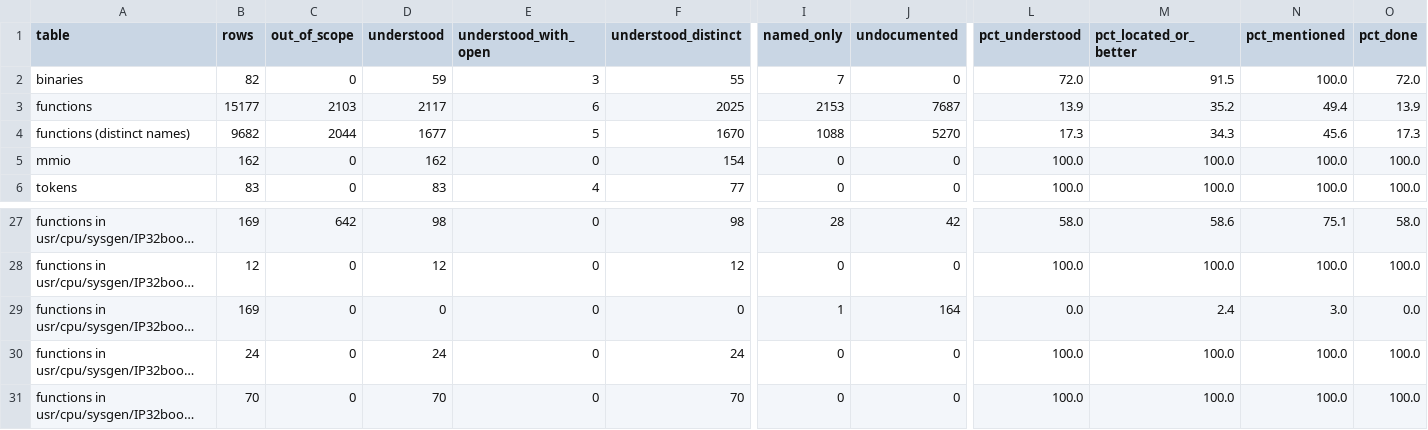
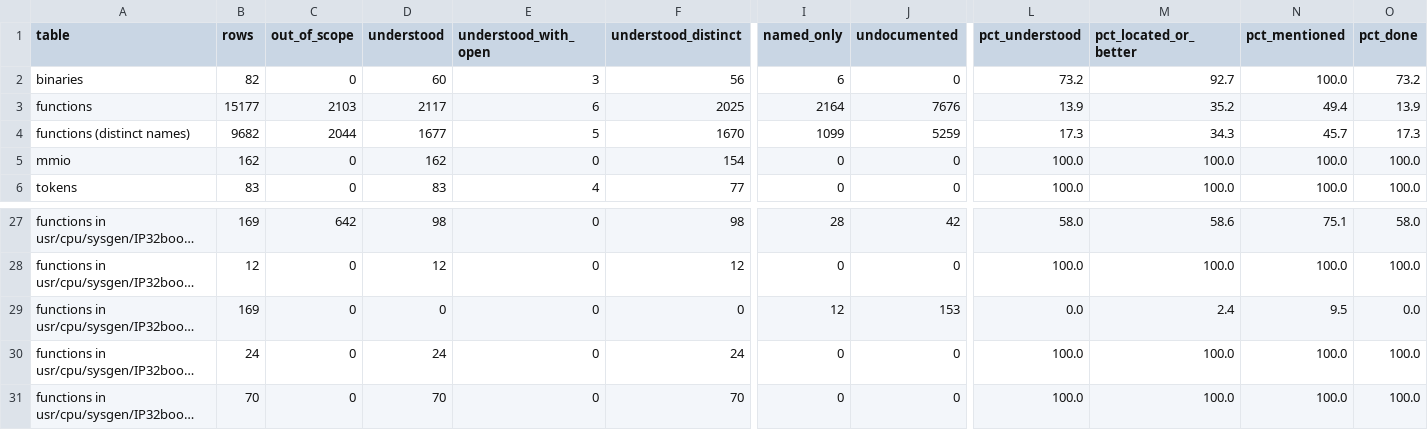
Before and after one commit to jamesbraid/crime, a TSV file: docs/inventory/summary.tsv, drawn as a sheet; only a part is shown, gaps mark what is left out; long unchanged cells end in …; the diff names each change by its address in the sheet, - before the commit and + after, or states it on an @@ line.

Commit message:
docs/binaries: describe the mvp.o register reads and open routine
mvp.o was listed by name only. It defines its own weak pciio_pio_read64,
which is the path for its register reads, and the entry now gives the
fifteen call sites by routine and address. mvp_pio_read64 (0xc9b4) and
mvpopen (0x9b0c) are read in full, with their return paths and store
forms. The other routines are not read yet and say so.

```diff
--- a/docs/inventory/summary.tsv
+++ b/docs/inventory/summary.tsv
-D2 (understood): 59
+D2 (understood): 60
-F2 (understood_distinct): 55
+F2 (understood_distinct): 56
-I2 (named_only): 7
+I2 (named_only): 6
-L2 (pct_understood): 72.0
+L2 (pct_understood): 73.2
-M2 (pct_located_or_better): 91.5
+M2 (pct_located_or_better): 92.7
-O2 (pct_done): 72.0
+O2 (pct_done): 73.2
-I3 (named_only): 2153
+I3 (named_only): 2164
-J3 (undocumented): 7687
+J3 (undocumented): 7676
-I4 (named_only): 1088
+I4 (named_only): 1099
-J4 (undocumented): 5270
+J4 (undocumented): 5259
-N4 (pct_mentioned): 45.6
+N4 (pct_mentioned): 45.7
-I29 (named_only): 1
+I29 (named_only): 12
-J29 (undocumented): 164
+J29 (undocumented): 153
-N29 (pct_mentioned): 3.0
+N29 (pct_mentioned): 9.5
```
Also changed, not shown: docs/inventory/binaries.tsv, 3 other files.
